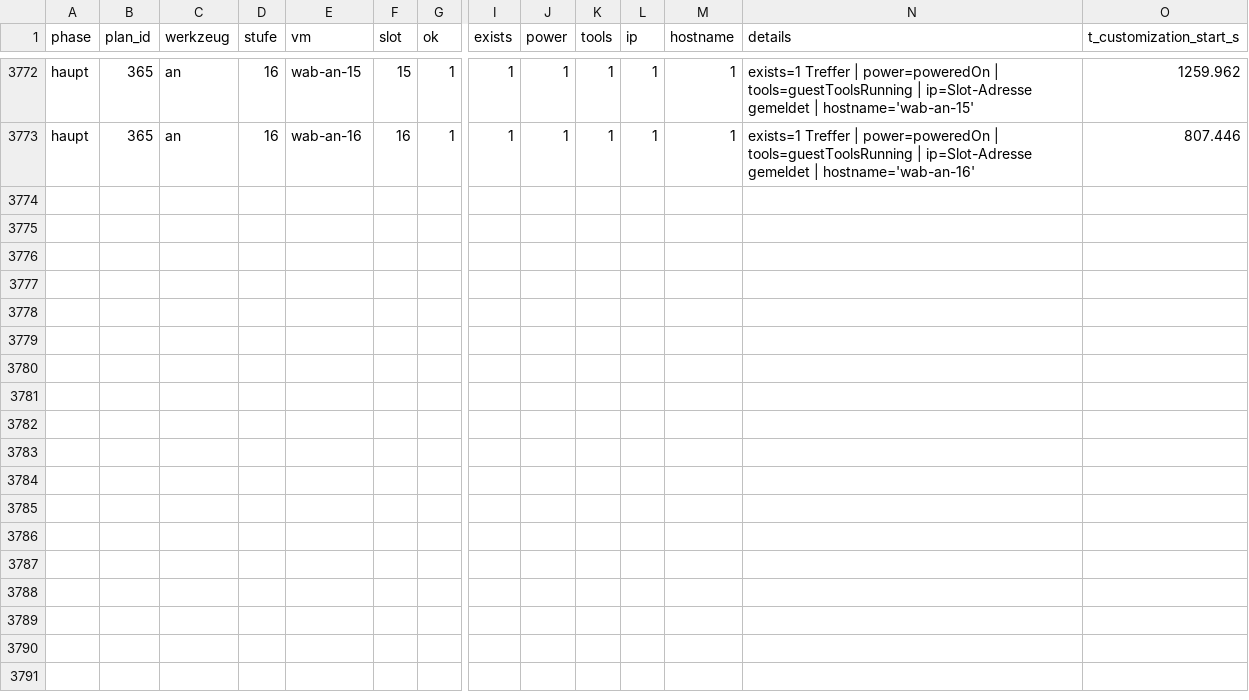
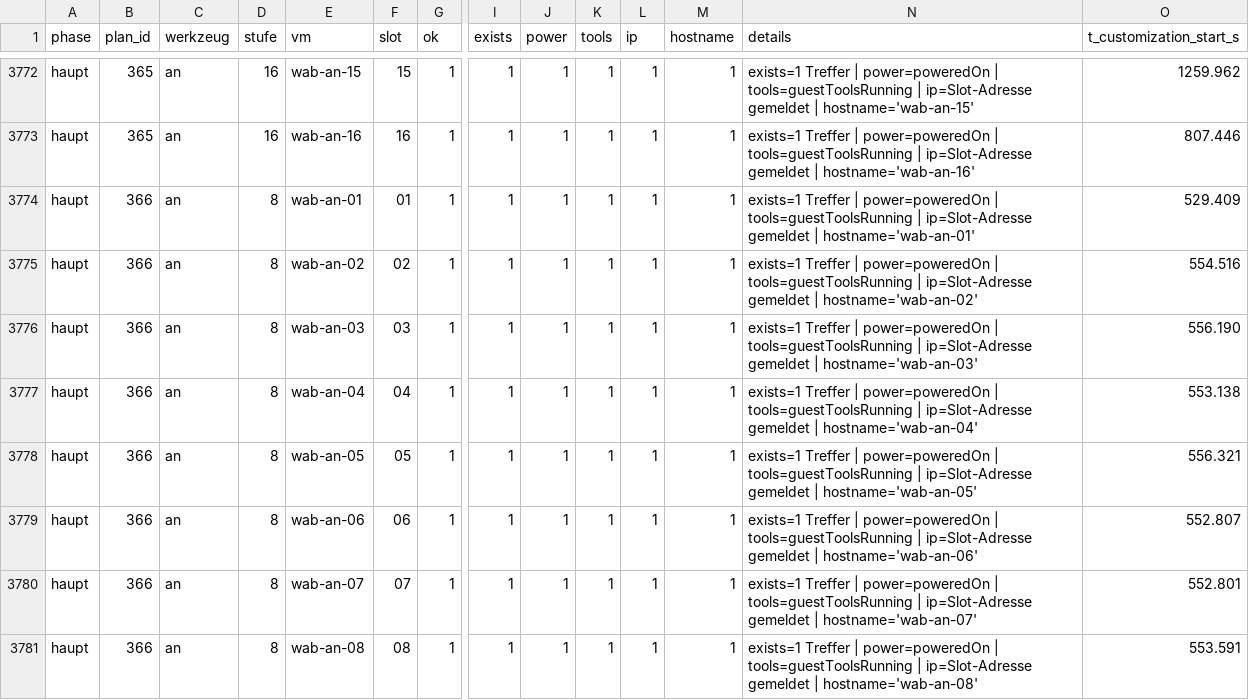
Before and after one commit to willlllli/wab-ansible-terraform-vsphere, a CSV file: results/vms_haupt.csv, drawn as a sheet; only a part is shown, gaps mark what is left out; rows hold the shown columns only; the diff names each change by its address in the sheet, - before the commit and + after, or states it on an @@ line.

```diff
--- a/results/vms_haupt.csv
+++ b/results/vms_haupt.csv
+row 3774: haupt | 366 | an | 8 | wab-an-01 | 01 | 1 | 1 | 1 | 1 | 1 | 1 | exists=1 Treffer | power=poweredOn | tools=guestToolsRunning | ip=Slot-Adresse gemeldet | hostname='wab-an-01' | 529.409
+row 3775: haupt | 366 | an | 8 | wab-an-02 | 02 | 1 | 1 | 1 | 1 | 1 | 1 | exists=1 Treffer | power=poweredOn | tools=guestToolsRunning | ip=Slot-Adresse gemeldet | hostname='wab-an-02' | 554.516
+row 3776: haupt | 366 | an | 8 | wab-an-03 | 03 | 1 | 1 | 1 | 1 | 1 | 1 | exists=1 Treffer | power=poweredOn | tools=guestToolsRunning | ip=Slot-Adresse gemeldet | hostname='wab-an-03' | 556.190
+row 3777: haupt | 366 | an | 8 | wab-an-04 | 04 | 1 | 1 | 1 | 1 | 1 | 1 | exists=1 Treffer | power=poweredOn | tools=guestToolsRunning | ip=Slot-Adresse gemeldet | hostname='wab-an-04' | 553.138
+row 3778: haupt | 366 | an | 8 | wab-an-05 | 05 | 1 | 1 | 1 | 1 | 1 | 1 | exists=1 Treffer | power=poweredOn | tools=guestToolsRunning | ip=Slot-Adresse gemeldet | hostname='wab-an-05' | 556.321
+row 3779: haupt | 366 | an | 8 | wab-an-06 | 06 | 1 | 1 | 1 | 1 | 1 | 1 | exists=1 Treffer | power=poweredOn | tools=guestToolsRunning | ip=Slot-Adresse gemeldet | hostname='wab-an-06' | 552.807
+row 3780: haupt | 366 | an | 8 | wab-an-07 | 07 | 1 | 1 | 1 | 1 | 1 | 1 | exists=1 Treffer | power=poweredOn | tools=guestToolsRunning | ip=Slot-Adresse gemeldet | hostname='wab-an-07' | 552.801
+row 3781: haupt | 366 | an | 8 | wab-an-08 | 08 | 1 | 1 | 1 | 1 | 1 | 1 | exists=1 Treffer | power=poweredOn | tools=guestToolsRunning | ip=Slot-Adresse gemeldet | hostname='wab-an-08' | 553.591
```
Also changed, not shown: results/zyklen_haupt.csv.
